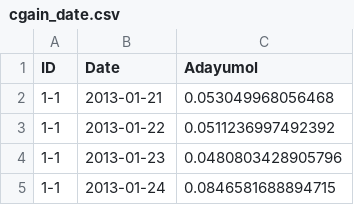
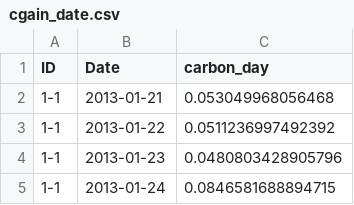
Before and after one commit to CourtneyCampany/EucPVE, a CSV file: calculated data/cgain_date.csv, drawn as a sheet; only a part is shown.

Commit message:
added carbon budget plot to master

```diff
--- a/calculated data/cgain_date.csv
+++ b/calculated data/cgain_date.csv
@@ -1,2 +1,2 @@
-"ID","Date","Adayumol"
+"ID","Date","carbon_day"
 "1-1",2013-01-21,0.053049968056468
```
Also changed, not shown: 3 other files.
